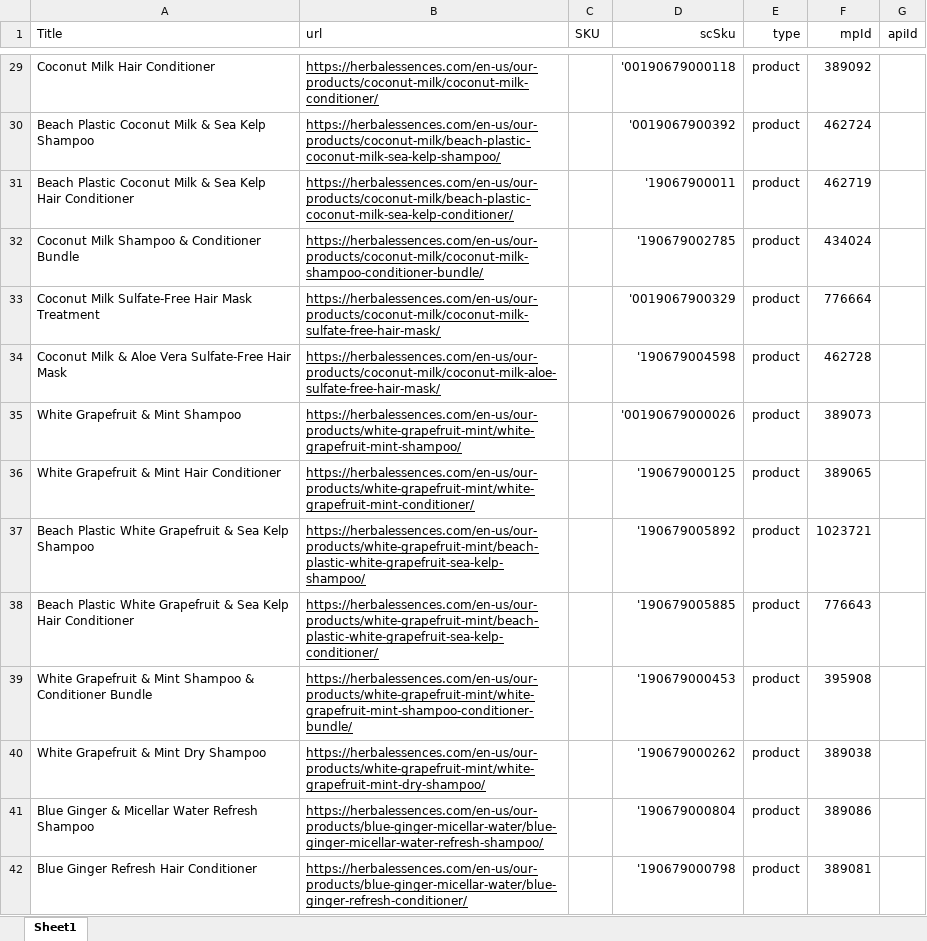
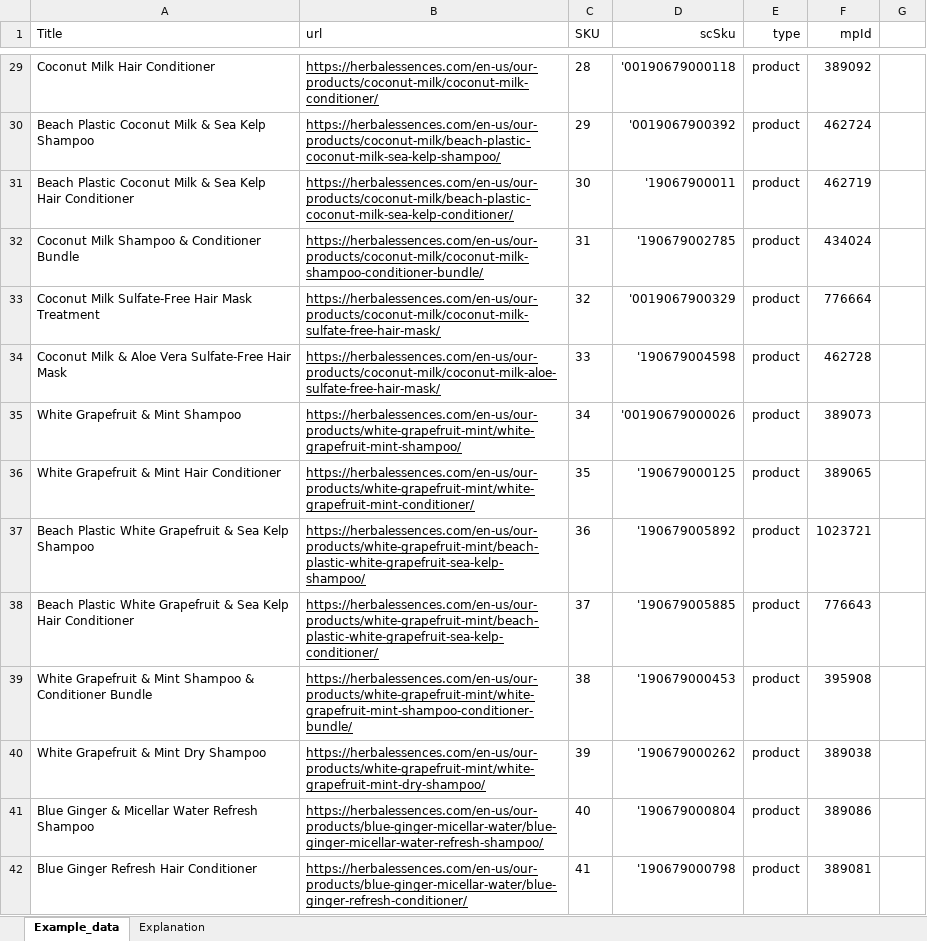
Before and after one commit to markoangelovski/mordax, an Excel workbook: public/Example_Template.xlsx, sheet Example_data, drawn as a sheet; only a part is shown, gaps mark what is left out; values as stored, in another font and other column widths than the file's, no borders; the diff covers the shown part only; the diff names each change by its address in the sheet, - before the commit and + after, or states it on an @@ line.

```diff
--- a/public/Example_Template.xlsx (sheet Example_data)
+++ b/public/Example_Template.xlsx (sheet Example_data)
-sheet tab: Sheet1
+sheet tab: Example_data
+sheet tab: Explanation
-G1: apiId
+G1: (empty)
-C29 (SKU): (empty)
+C29 (SKU): 28
-C30 (SKU): (empty)
+C30 (SKU): 29
-C31 (SKU): (empty)
+C31 (SKU): 30
-C32 (SKU): (empty)
+C32 (SKU): 31
-C33 (SKU): (empty)
+C33 (SKU): 32
-C34 (SKU): (empty)
+C34 (SKU): 33
-C35 (SKU): (empty)
+C35 (SKU): 34
-C36 (SKU): (empty)
+C36 (SKU): 35
-C37 (SKU): (empty)
+C37 (SKU): 36
-C38 (SKU): (empty)
+C38 (SKU): 37
-C39 (SKU): (empty)
+C39 (SKU): 38
-C40 (SKU): (empty)
+C40 (SKU): 39
-C41 (SKU): (empty)
+C41 (SKU): 40
-C42 (SKU): (empty)
+C42 (SKU): 41
```
Also changed, not shown: 84 edited cells elsewhere in this sheet, 5 other files.
